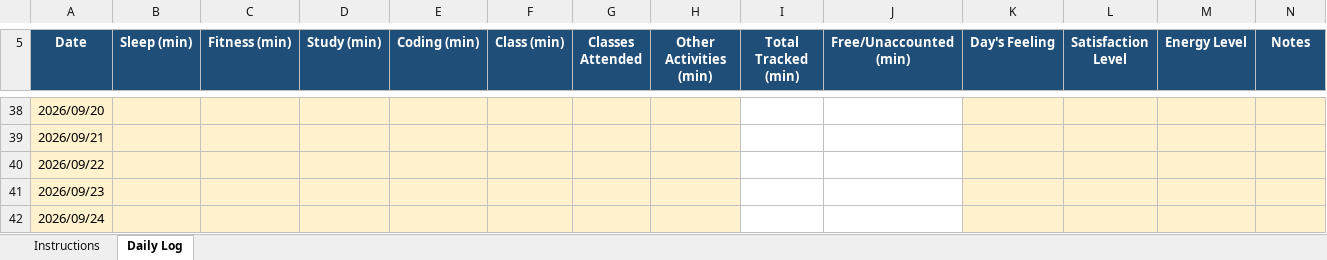
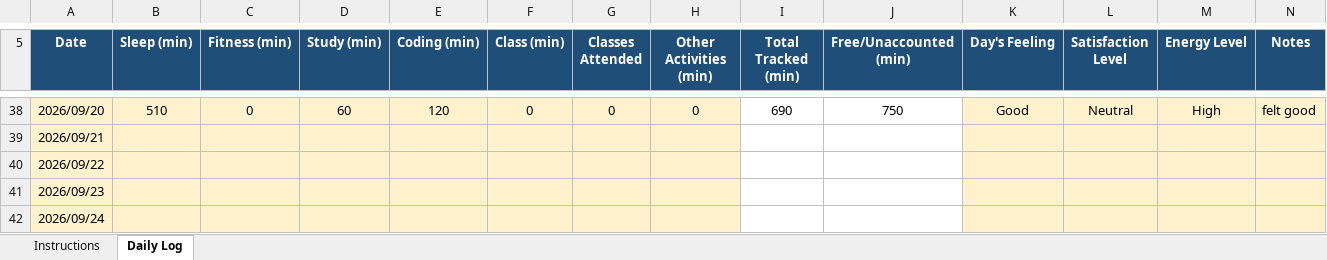
Before and after one commit to Vikaskumawat0/CAP776, an Excel workbook: 12627505.xlsx, sheet Daily Log, drawn as a sheet; only a part is shown, gaps mark what is left out; values as stored, in another font and other column widths than the file's, no borders; conditional formats not drawn; the diff covers the shown part only; the diff names each change by its address in the sheet, - before the commit and + after, or states it on an @@ line.

```diff
--- a/12627505.xlsx (sheet Daily Log)
+++ b/12627505.xlsx (sheet Daily Log)
-B38 (Sleep (min)): (empty)
+B38 (Sleep (min)): 510
-C38 (Fitness (min)): (empty)
+C38 (Fitness (min)): 0
-D38 (Study (min)): (empty)
+D38 (Study (min)): 60
-E38 (Coding (min)): (empty)
+E38 (Coding (min)): 120
-F38 (Class (min)): (empty)
+F38 (Class (min)): 0
-G38 (Classes Attended): (empty)
+G38 (Classes Attended): 0
-H38 (Other Activities (min)): (empty)
+H38 (Other Activities (min)): 0
-I38 (Total Tracked (min)): (empty)
+I38 (Total Tracked (min)): 690
-J38 (Free/Unaccounted (min)): (empty)
+J38 (Free/Unaccounted (min)): 750
-K38 (Day's Feeling): (empty)
+K38 (Day's Feeling): Good
-L38 (Satisfaction Level): (empty)
+L38 (Satisfaction Level): Neutral
-M38 (Energy Level): (empty)
+M38 (Energy Level): High
-N38 (Notes): (empty)
+N38 (Notes): felt good
```
Also changed, not shown: 26 edited cells elsewhere in this sheet.
